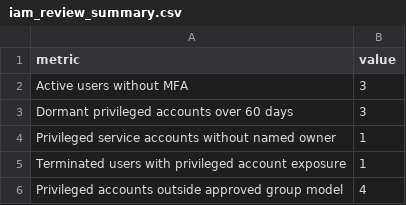
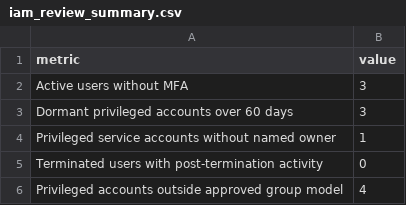
Before and after one commit to simasaadi/insurance-tech-audit-analytics-lab, a CSV file: data/curated/iam_review_summary.csv, drawn as a sheet.

```diff
--- a/data/curated/iam_review_summary.csv
+++ b/data/curated/iam_review_summary.csv
@@ -4,3 +4,3 @@ Dormant privileged accounts over 60 days,3
 Privileged service accounts without named owner,1
-Terminated users with privileged account exposure,1
+Terminated users with post-termination activity,0
 Privileged accounts outside approved group model,4
```
Also changed, not shown: audit/04_risk-control-matrix/risk-control-matrix.csv, data/curated/cloud_infra_posture_summary.csv, 4 other files.
